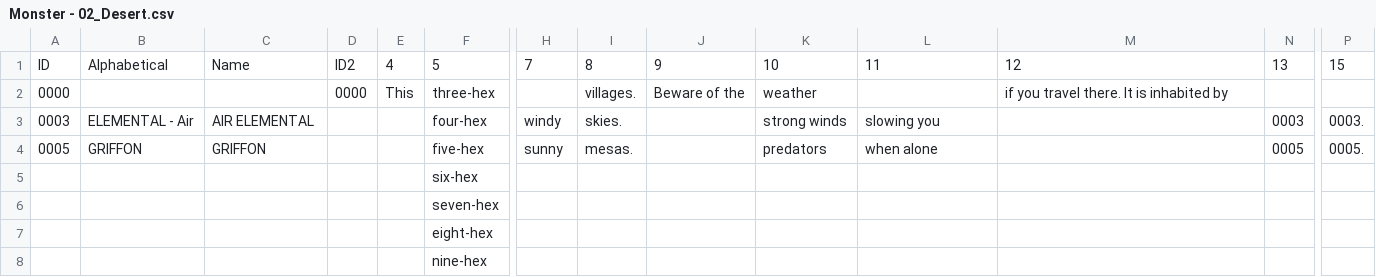
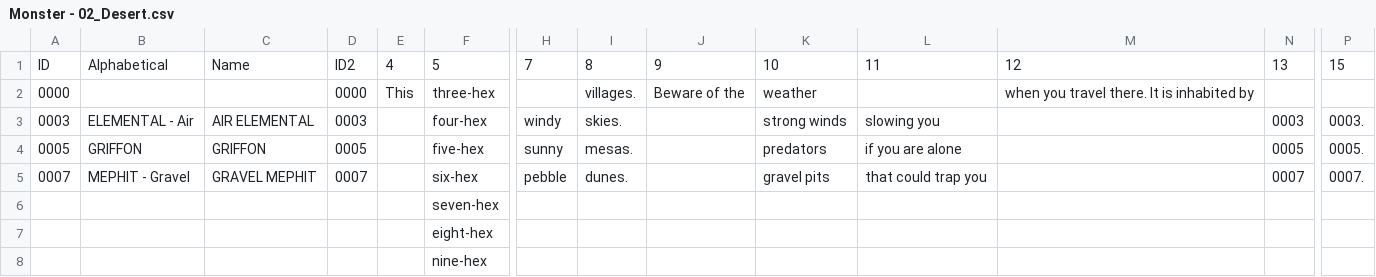
Before and after one commit to SaltyGoo/saltygoo.github.io, a CSV file: CSV/Monster - 02_Desert.csv, drawn as a sheet; only a part is shown, gaps mark what is left out; removed rows and columns are numbered as before the commit, all else as after; rows hold the shown columns only; the diff names each change by its address in the sheet, - before the commit and + after, or states it on an @@ line.

```diff
--- a/CSV/Monster - 02_Desert.csv
+++ b/CSV/Monster - 02_Desert.csv
-M2: if you travel there. It is inhabited by
+M2: when you travel there. It is inhabited by
-D3: (empty)
+D3: 0003
-D4: (empty)
+D4: 0005
-L4: when alone
+L4: if you are alone
-row 5:  |  |  |  |  | six-hex
+row 5: 0007 | MEPHIT - Gravel | GRAVEL MEPHIT | 0007 |  | six-hex | pebble | dunes. |  | gravel pits | that could trap you |  | 0007 | 0007.
```
Also changed, not shown: CSV/Monster - 06_Mountain.csv, CSV/Monster - 09_City.csv, 3 other files.
